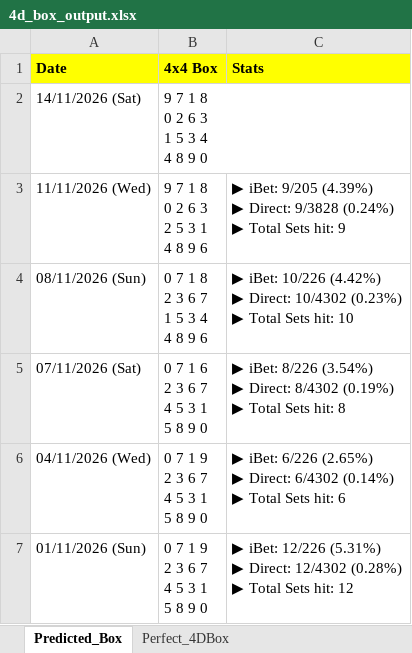
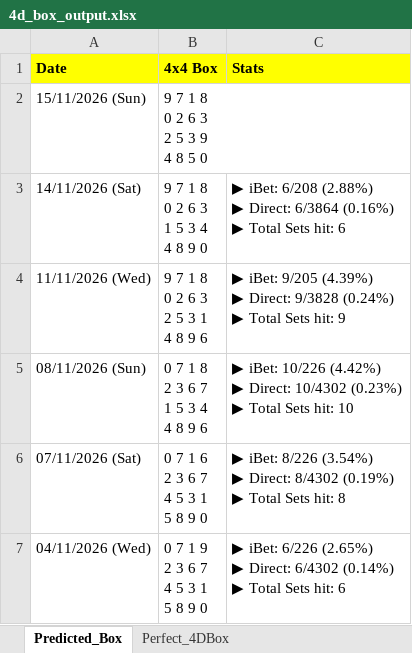
Before and after one commit to apiusage/sg-4d-json, an Excel workbook: 4d_box_output.xlsx, sheet Predicted_Box, drawn as a sheet; only a part is shown; the shorter side is filled out with more unchanged rows; values as stored, in another font and other column widths than the file's, no borders; addresses are those after the commit; ↵ is a line break in a cell; the diff names each change by its address in the sheet, - before the commit and + after, or states it on an @@ line.

```diff
--- a/4d_box_output.xlsx (sheet Predicted_Box)
+++ b/4d_box_output.xlsx (sheet Predicted_Box)
+row 2: 15/11/2026 (Sun) | 9 7 1 8 ↵ 0 2 6 3 ↵ 2 5 3 9 ↵ 4 8 5 0
-C3 (Stats): (empty)
+C3 (Stats): ▶ iBet: 6/208 (2.88%) ↵ ▶ Direct: 6/3864 (0.16%) ↵ ▶ Total Sets hit: 6
```
Also changed, not shown: sheet Perfect_4DBox, 1 other file.
